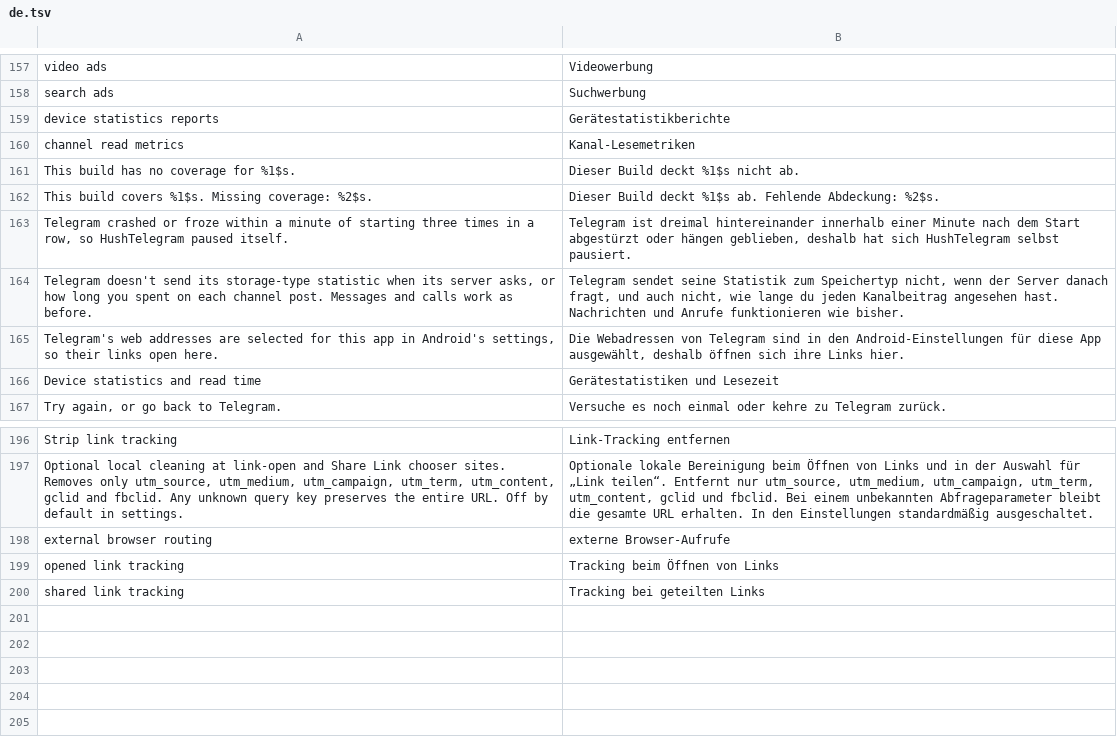
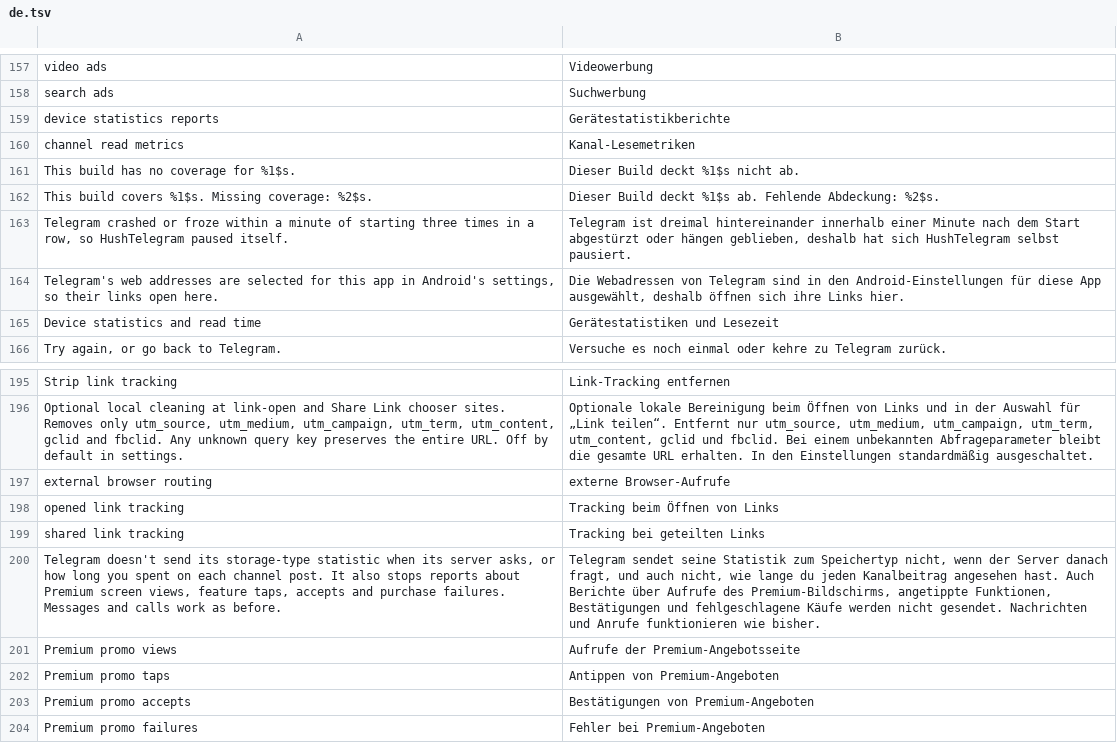
Before and after one commit to SysAdminDoc/HushTelegram, a TSV file: extensions/shared/library/src/main/l10n/de.tsv, drawn as a sheet; only a part is shown, gaps mark what is left out.

Commit message:
feat: suppress verified Premium interaction reports
Classify all seven pinned AppLog builders and gate the four interaction sends while retaining billing cleanup and operational diagnostics.

The older coverage inventories omitted the four new telemetry targets. Expand their exact expectations and fixture context without removing storage or read-metrics assertions. Preserve the original subset controls.

Verified 173 patch and 470 runtime tests, both lints, all twelve APK patches and native on/off/Pause controls. Normal and 200% usage-report help passed; font and resumed hooks were restored after a transient final capture failure.

```diff
--- a/extensions/shared/library/src/main/l10n/de.tsv
+++ b/extensions/shared/library/src/main/l10n/de.tsv
@@ -163,3 +163,2 @@ This build covers %1$s. Missing coverage: %2$s.	Dieser Build deckt %1$s ab. Fehl
 Telegram crashed or froze within a minute of starting three times in a row, so HushTelegram paused itself.	Telegram ist dreimal hintereinander innerhalb einer Minute nach dem Start abgestürzt oder hängen geblieben, deshalb hat sich HushTelegram selbst pausiert.
-Telegram doesn't send its storage-type statistic when its server asks, or how long you spent on each channel post. Messages and calls work as before.	Telegram sendet seine Statistik zum Speichertyp nicht, wenn der Server danach fragt, und auch nicht, wie lange du jeden Kanalbeitrag angesehen hast. Nachrichten und Anrufe funktionieren wie bisher.
 Telegram's web addresses are selected for this app in Android's settings, so their links open here.	Die Webadressen von Telegram sind in den Android-Einstellungen für diese App ausgewählt, deshalb öffnen sich ihre Links hier.
@@ -200 +199,6 @@ opened link tracking	Tracking beim Öffnen von Links
 shared link tracking	Tracking bei geteilten Links
+Telegram doesn't send its storage-type statistic when its server asks, or how long you spent on each channel post. It also stops reports about Premium screen views, feature taps, accepts and purchase failures. Messages and calls work as before.	Telegram sendet seine Statistik zum Speichertyp nicht, wenn der Server danach fragt, und auch nicht, wie lange du jeden Kanalbeitrag angesehen hast. Auch Berichte über Aufrufe des Premium-Bildschirms, angetippte Funktionen, Bestätigungen und fehlgeschlagene Käufe werden nicht gesendet. Nachrichten und Anrufe funktionieren wie bisher.
+Premium promo views	Aufrufe der Premium-Angebotsseite
+Premium promo taps	Antippen von Premium-Angeboten
+Premium promo accepts	Bestätigungen von Premium-Angeboten
+Premium promo failures	Fehler bei Premium-Angeboten
```
Also changed, not shown: extensions/shared/library/src/main/l10n/es.tsv, extensions/shared/library/src/main/l10n/in.tsv, 19 other files.
